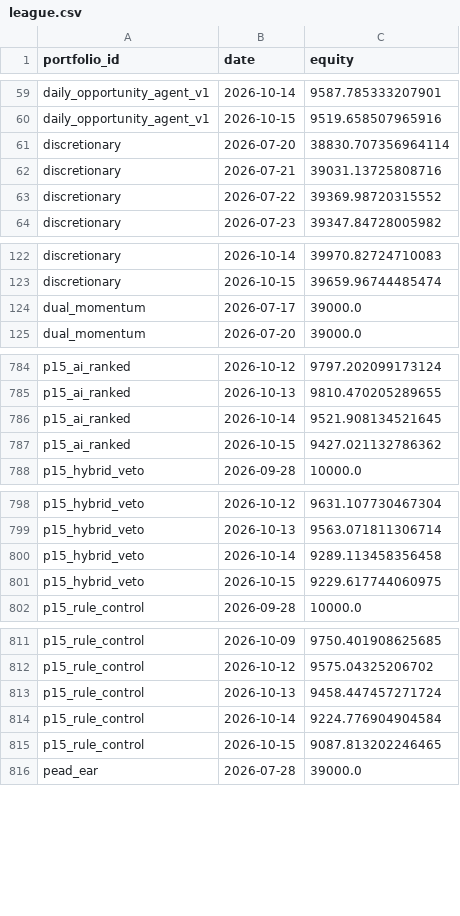
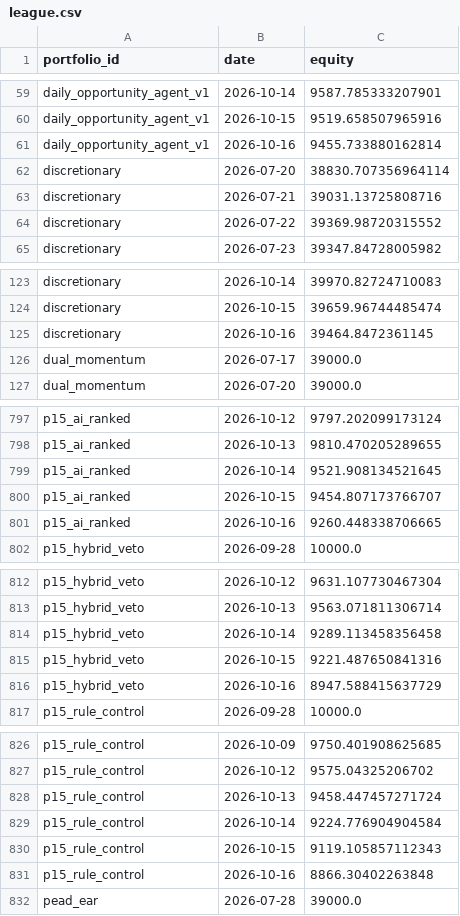
Before and after one commit to ong6/trading-engine, a CSV file: data/reports/league.csv, drawn as a sheet; only a part is shown, gaps mark what is left out; the diff covers the shown part only.

```diff
--- a/data/reports/league.csv
+++ b/data/reports/league.csv
@@ -60,2 +60,3 @@ daily_opportunity_agent_v1,2026-10-14,9587.785333207901
 daily_opportunity_agent_v1,2026-10-15,9519.658507965916
+daily_opportunity_agent_v1,2026-10-16,9455.733880162814
 discretionary,2026-07-20,38830.707356964114
@@ -123,2 +124,3 @@ discretionary,2026-10-14,39970.82724710083
 discretionary,2026-10-15,39659.96744485474
+discretionary,2026-10-16,39464.8472361145
 dual_momentum,2026-07-17,39000.0
@@ -786,3 +799,4 @@ p15_ai_ranked,2026-10-13,9810.470205289655
 p15_ai_ranked,2026-10-14,9521.908134521645
-p15_ai_ranked,2026-10-15,9427.021132786362
+p15_ai_ranked,2026-10-15,9454.807173766707
+p15_ai_ranked,2026-10-16,9260.448338706665
 p15_hybrid_veto,2026-09-28,10000.0
@@ -800,3 +814,4 @@ p15_hybrid_veto,2026-10-13,9563.071811306714
 p15_hybrid_veto,2026-10-14,9289.113458356458
-p15_hybrid_veto,2026-10-15,9229.617744060975
+p15_hybrid_veto,2026-10-15,9221.487650841316
+p15_hybrid_veto,2026-10-16,8947.588415637729
 p15_rule_control,2026-09-28,10000.0
@@ -814,3 +829,4 @@ p15_rule_control,2026-10-13,9458.447457271724
 p15_rule_control,2026-10-14,9224.776904904584
-p15_rule_control,2026-10-15,9087.813202246465
+p15_rule_control,2026-10-15,9119.105857112343
+p15_rule_control,2026-10-16,8866.30402263848
 pead_ear,2026-07-28,39000.0
```
Also changed, not shown: 20 added rows elsewhere in this file, 12 other files.
